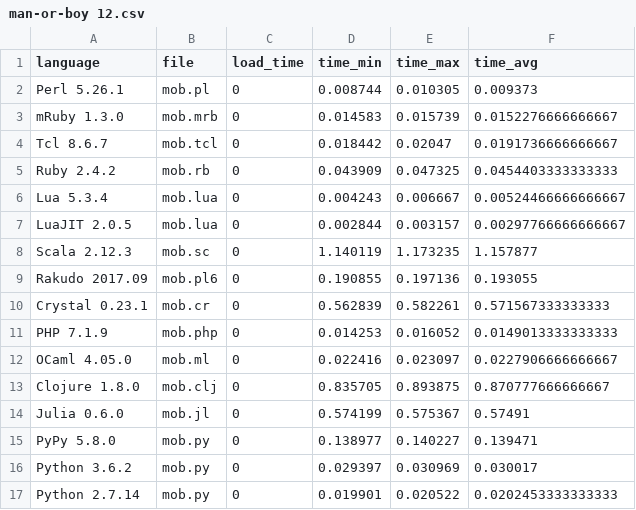
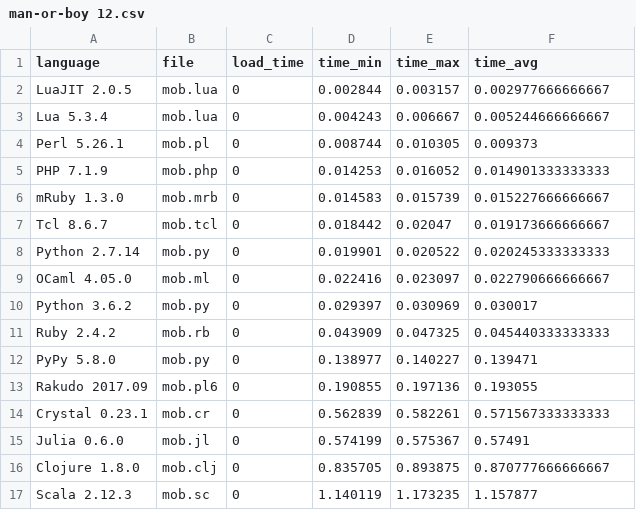
Before and after one commit to trizen/language-benchmarks, a CSV file: Reports/Interpreted/man-or-boy 12.csv, drawn as a sheet; removed rows and columns are numbered as before the commit, all else as after; the diff names each change by its address in the sheet, - before the commit and + after, or states it on an @@ line.

```diff
--- a/Reports/Interpreted/man-or-boy 12.csv
+++ b/Reports/Interpreted/man-or-boy 12.csv
+row 2: LuaJIT 2.0.5 | mob.lua | 0 | 0.002844 | 0.003157 | 0.002977666666667
+row 3: Lua 5.3.4 | mob.lua | 0 | 0.004243 | 0.006667 | 0.005244666666667
+row 5: PHP 7.1.9 | mob.php | 0 | 0.014253 | 0.016052 | 0.014901333333333
-F6 (time_avg): 0.0152276666666667
+F6 (time_avg): 0.015227666666667
-F7 (time_avg): 0.0191736666666667
+F7 (time_avg): 0.019173666666667
+row 8: Python 2.7.14 | mob.py | 0 | 0.019901 | 0.020522 | 0.020245333333333
+row 9: OCaml 4.05.0 | mob.ml | 0 | 0.022416 | 0.023097 | 0.022790666666667
@@ row 16 moved to row 10: Python 3.6.2 @@
-F11 (time_avg): 0.0454403333333333
+F11 (time_avg): 0.045440333333333
-row 6: Lua 5.3.4 | mob.lua | 0 | 0.004243 | 0.006667 | 0.00524466666666667
-row 7: LuaJIT 2.0.5 | mob.lua | 0 | 0.002844 | 0.003157 | 0.00297766666666667
@@ row 15 moved to row 12: PyPy 5.8.0 @@
-row 11: PHP 7.1.9 | mob.php | 0 | 0.014253 | 0.016052 | 0.0149013333333333
-row 12: OCaml 4.05.0 | mob.ml | 0 | 0.022416 | 0.023097 | 0.0227906666666667
@@ row 14 moved to row 15: Julia 0.6.0 @@
-row 17: Python 2.7.14 | mob.py | 0 | 0.019901 | 0.020522 | 0.0202453333333333
@@ row 8 moved to row 17: Scala 2.12.3 @@
```
Also changed, not shown: Reports/Interpreted/ackermann-function 3 9.csv, Reports/Interpreted/coin-sums 0 250.csv, 17 other files.
